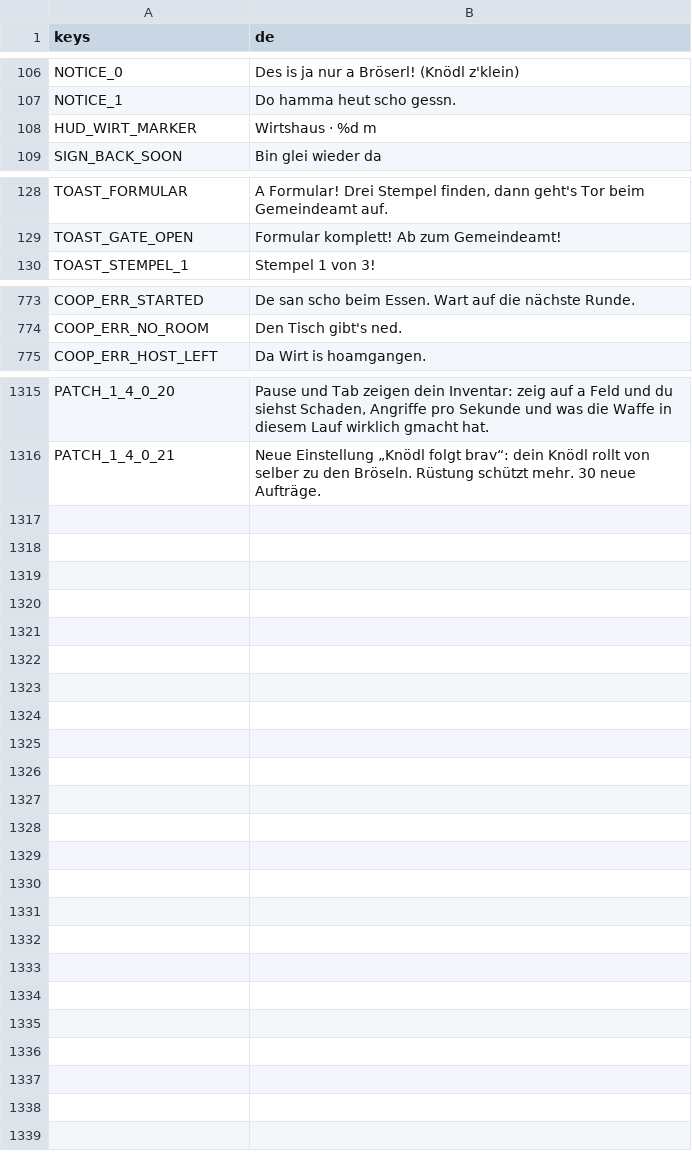
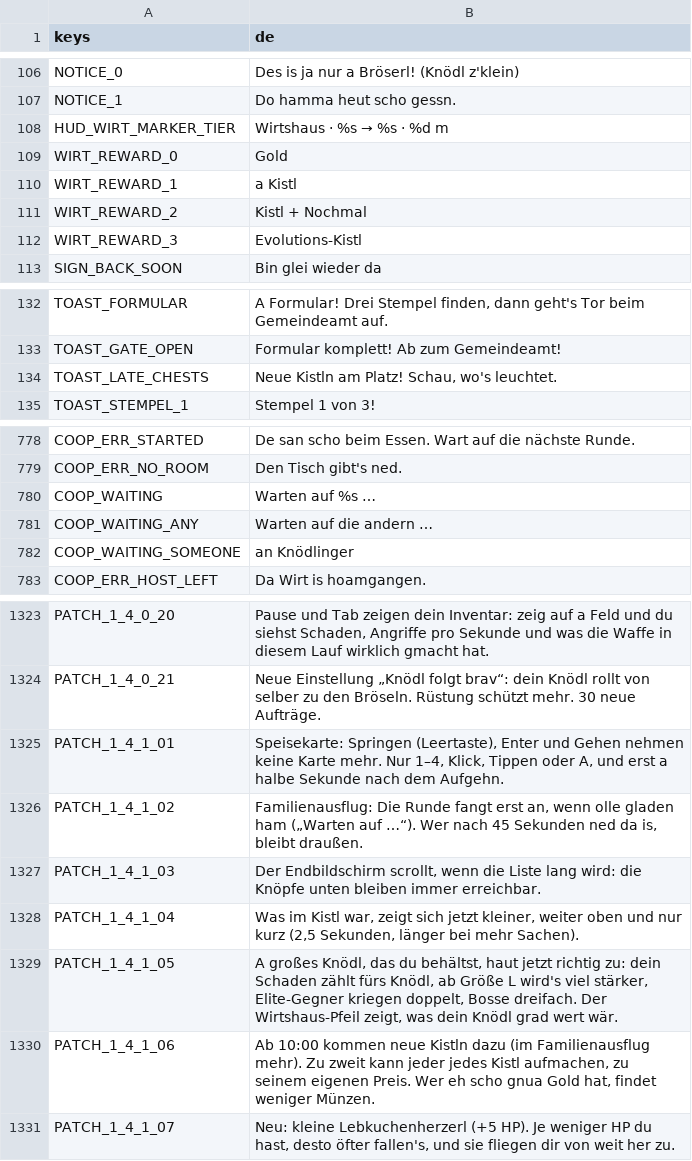
Before and after one commit to WiesnSims/Knoedlinger, a CSV file: i18n/strings.csv, drawn as a sheet; only a part is shown, gaps mark what is left out.

```diff
--- a/i18n/strings.csv
+++ b/i18n/strings.csv
@@ -107,3 +107,7 @@ NOTICE_0,Des is ja nur a Bröserl! (Knödl z'klein)
 NOTICE_1,Do hamma heut scho gessn.
-HUD_WIRT_MARKER,Wirtshaus · %d m
+HUD_WIRT_MARKER_TIER,Wirtshaus · %s → %s · %d m
+WIRT_REWARD_0,Gold
+WIRT_REWARD_1,a Kistl
+WIRT_REWARD_2,Kistl + Nochmal
+WIRT_REWARD_3,Evolutions-Kistl
 SIGN_BACK_SOON,Bin glei wieder da
@@ -129,2 +133,3 @@ TOAST_FORMULAR,"A Formular! Drei Stempel finden, dann geht's Tor beim Gemeindeam
 TOAST_GATE_OPEN,Formular komplett! Ab zum Gemeindeamt!
+TOAST_LATE_CHESTS,"Neue Kistln am Platz! Schau, wo's leuchtet."
 TOAST_STEMPEL_1,Stempel 1 von 3!
@@ -774,2 +779,5 @@ COOP_ERR_STARTED,De san scho beim Essen. Wart auf die nächste Runde.
 COOP_ERR_NO_ROOM,Den Tisch gibt's ned.
+COOP_WAITING,Warten auf %s …
+COOP_WAITING_ANY,Warten auf die andern …
+COOP_WAITING_SOMEONE,an Knödlinger
 COOP_ERR_HOST_LEFT,Da Wirt is hoamgangen.
@@ -1316 +1324,8 @@ PATCH_1_4_0_20,"Pause und Tab zeigen dein Inventar: zeig auf a Feld und du siehs
 PATCH_1_4_0_21,Neue Einstellung „Knödl folgt brav“: dein Knödl rollt von selber zu den Bröseln. Rüstung schützt mehr. 30 neue Aufträge.
+PATCH_1_4_1_01,"Speisekarte: Springen (Leertaste), Enter und Gehen nehmen keine Karte mehr. Nur 1–4, Klick, Tippen oder A, und erst a halbe Sekunde nach dem Aufgehn."
+PATCH_1_4_1_02,"Familienausflug: Die Runde fangt erst an, wenn olle gladen ham („Warten auf …“). Wer nach 45 Sekunden ned da is, bleibt draußen."
+PATCH_1_4_1_03,"Der Endbildschirm scrollt, wenn die Liste lang wird: die Knöpfe unten bleiben immer erreichbar."
+PATCH_1_4_1_04,"Was im Kistl war, zeigt sich jetzt kleiner, weiter oben und nur kurz (2,5 Sekunden, länger bei mehr Sachen)."
+PATCH_1_4_1_05,"A großes Knödl, das du behältst, haut jetzt richtig zu: dein Schaden zählt fürs Knödl, ab Größe L wird's viel stärker, Elite-Gegner kriegen doppelt, Bosse dreifach. Der Wirtshaus-Pfeil zeigt, was dein Knödl grad wert wär."
+PATCH_1_4_1_06,"Ab 10:00 kommen neue Kistln dazu (im Familienausflug mehr). Zu zweit kann jeder jedes Kistl aufmachen, zu seinem eigenen Preis. Wer eh scho gnua Gold hat, findet weniger Münzen."
+PATCH_1_4_1_07,"Neu: kleine Lebkuchenherzerl (+5 HP). Je weniger HP du hast, desto öfter fallen's, und sie fliegen dir von weit her zu."
```
Also changed, not shown: 20 other files.
